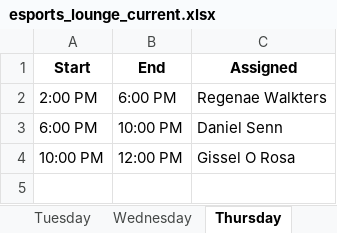
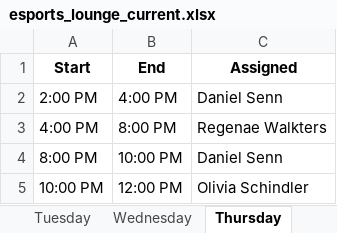
Before and after one commit to finn1817/schedule_app, an Excel workbook: saved_schedules/esports_lounge_current.xlsx, sheet Thursday, drawn as a sheet; values as stored, in another font and other column widths than the file's, no borders; addresses are those after the commit; the diff names each change by its address in the sheet, - before the commit and + after, or states it on an @@ line.

```diff
--- a/saved_schedules/esports_lounge_current.xlsx (sheet Thursday)
+++ b/saved_schedules/esports_lounge_current.xlsx (sheet Thursday)
-B2 (End): 6:00 PM
+B2 (End): 4:00 PM
-C2 (Assigned): Regenae Walkters
+C2 (Assigned): Daniel Senn
+row 3: 4:00 PM | 8:00 PM | Regenae Walkters
-A4 (Start): 6:00 PM
+A4 (Start): 8:00 PM
-C5 (Assigned): Gissel O Rosa
+C5 (Assigned): Olivia Schindler
```
Also changed, not shown: sheet Full Schedule, sheet Saturday, sheet Monday, sheet Wednesday, sheet Friday, sheet Sunday, 1 more sheet, saved_schedules/it_service_center_current.xlsx, workplaces/esports_lounge.xlsx, 9 other files.
